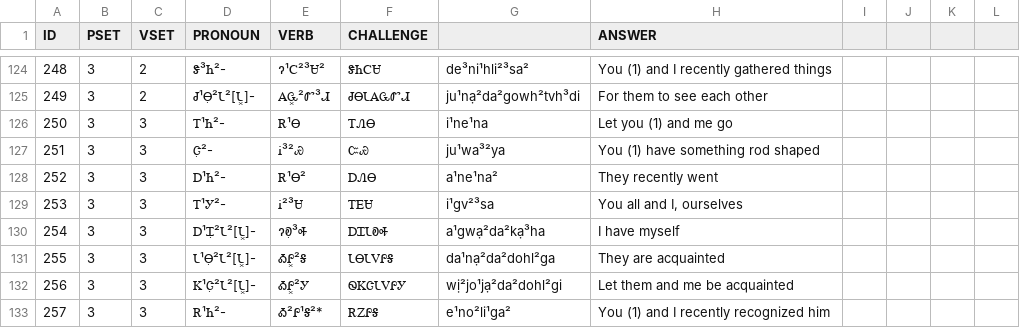
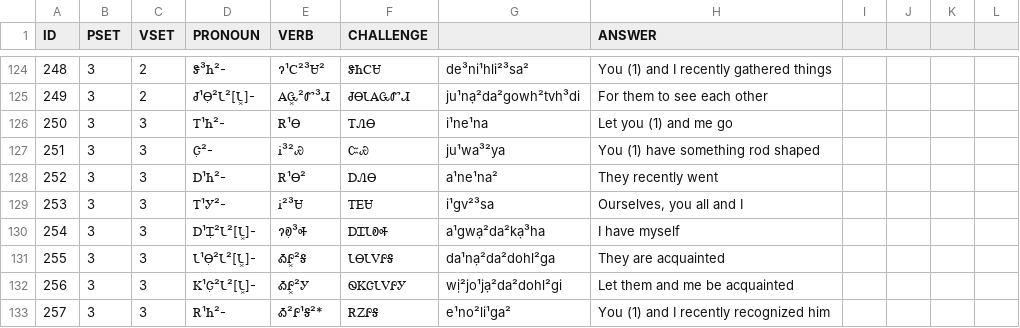
Before and after one commit to CherokeeLanguage/BoundPronouns, a TSV file: android/assets/review-sheet.tsv, drawn as a sheet; only a part is shown, gaps mark what is left out; the diff covers the shown part only.

```diff
--- a/android/assets/review-sheet.tsv
+++ b/android/assets/review-sheet.tsv
@@ -128,3 +128,3 @@ ID	PSET	VSET	PRONOUN	VERB	CHALLENGE		ANSWER
 252	3	3	Ꭰ¹Ꮒ²-	Ꭱ¹Ꮎ²	ᎠᏁᎾ	a¹ne¹na²	They recently went				
-253	3	3	Ꭲ¹Ꭹ²-	Ꭵ²³Ꮜ	ᎢᎬᏌ	i¹gv²³sa	You all and I, ourselves				
+253	3	3	Ꭲ¹Ꭹ²-	Ꭵ²³Ꮜ	ᎢᎬᏌ	i¹gv²³sa	Ourselves, you all and I				
 254	3	3	Ꭰ¹Ꮖ̣²Ꮣ²[Ꮣ͓]-	ɂᎧ̣³Ꭽ	ᎠᏆᏓᎧᎭ	a¹gwạ²da²kạ³ha	I have myself				
```
Also changed, not shown: 7 edited cells elsewhere in this file, 1 other file.
